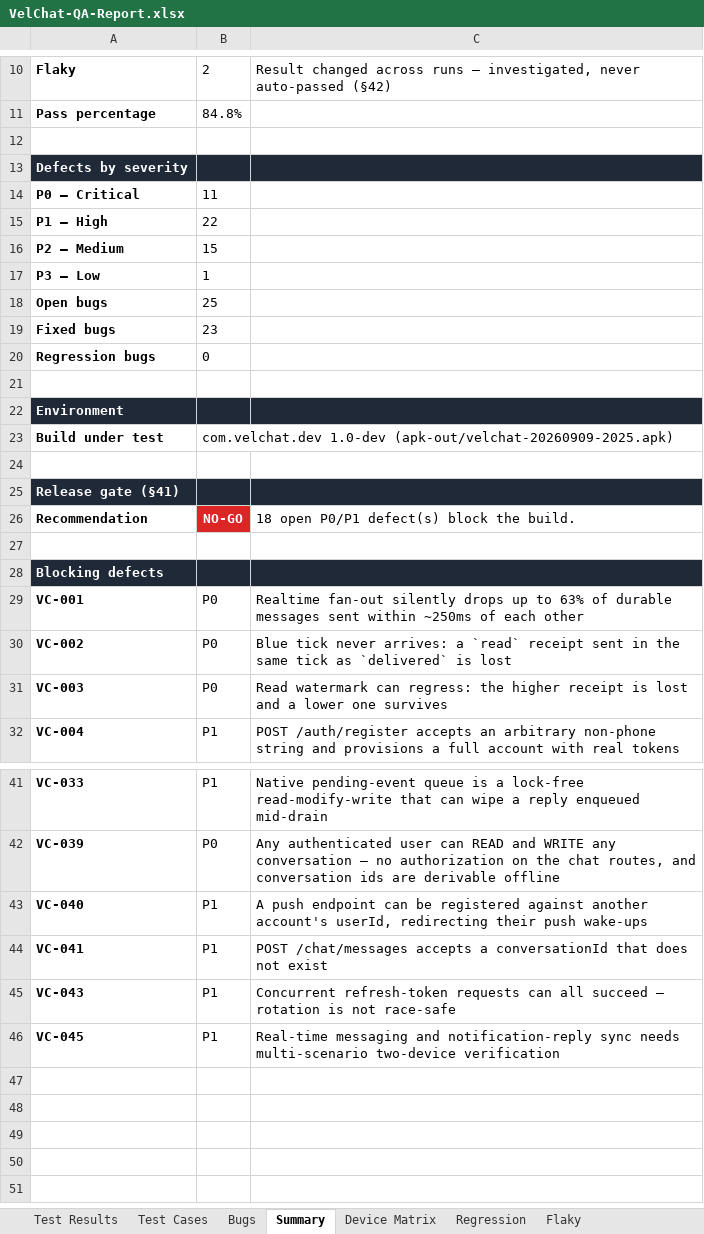
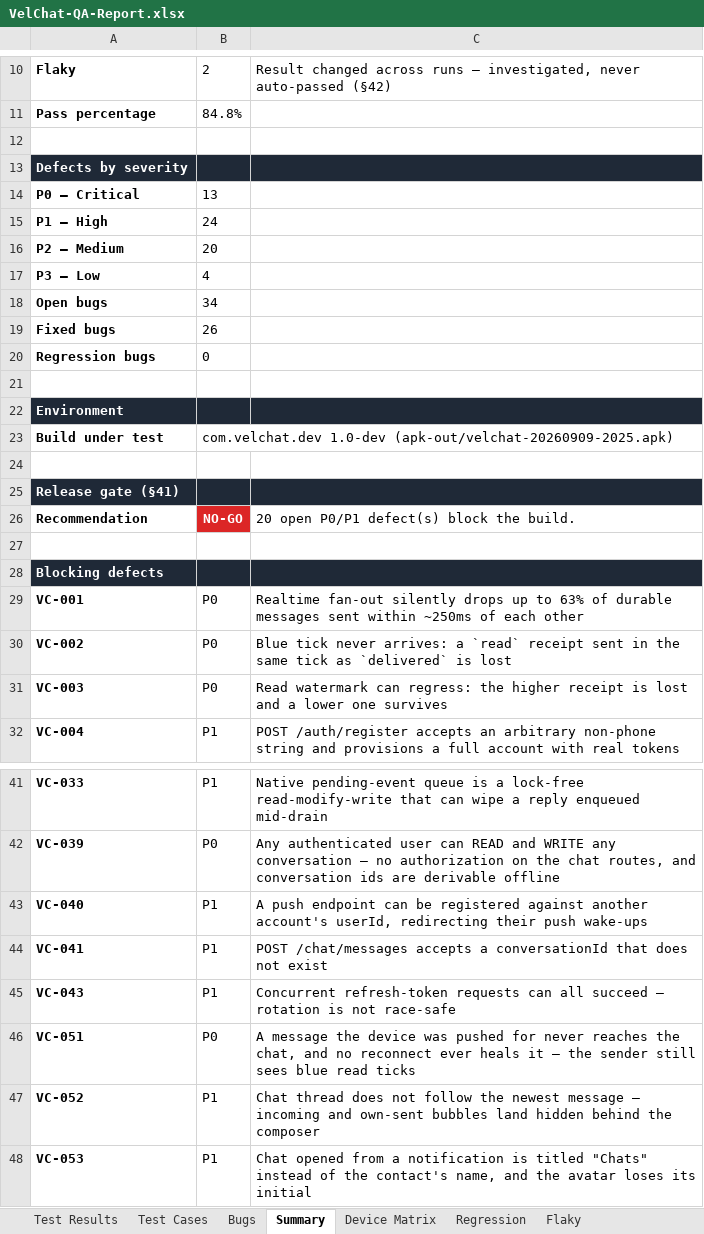
Before and after one commit to VELCART/VELCHAT-MOBILE-FRONTEND, an Excel workbook: QA/reports/VelChat-QA-Report.xlsx, sheet Summary, drawn as a sheet; only a part is shown, gaps mark what is left out; values as stored, in another font and other column widths than the file's, no borders; addresses are those after the commit; the diff names each change by its address in the sheet, - before the commit and + after, or states it on an @@ line.

```diff
--- a/QA/reports/VelChat-QA-Report.xlsx (sheet Summary)
+++ b/QA/reports/VelChat-QA-Report.xlsx (sheet Summary)
-B14: 11
+B14: 13
-B15: 22
+B15: 24
-B16: 15
+B16: 20
-B17: 1
+B17: 4
-B18: 25
+B18: 34
-B19: 23
+B19: 26
-C26: 18 open P0/P1 defect(s) block the build.
+C26: 20 open P0/P1 defect(s) block the build.
+row 46: VC-051 | P0 | A message the device was pushed for never reaches the chat, and no reconnect ever heals it — the sender still sees blue read ticks
-A47: VC-045
+A47: VC-052
-C47: Real-time messaging and notification-reply sync needs multi-scenario two-device verification
+C47: Chat thread does not follow the newest message — incoming and own-sent bubbles land hidden behind the composer
+row 48: VC-053 | P1 | Chat opened from a notification is titled "Chats" instead of the contact's name, and the avatar loses its initial
```
Also changed, not shown: sheet Bugs, sheet Regression, sheet Test Results, 11 other files.
